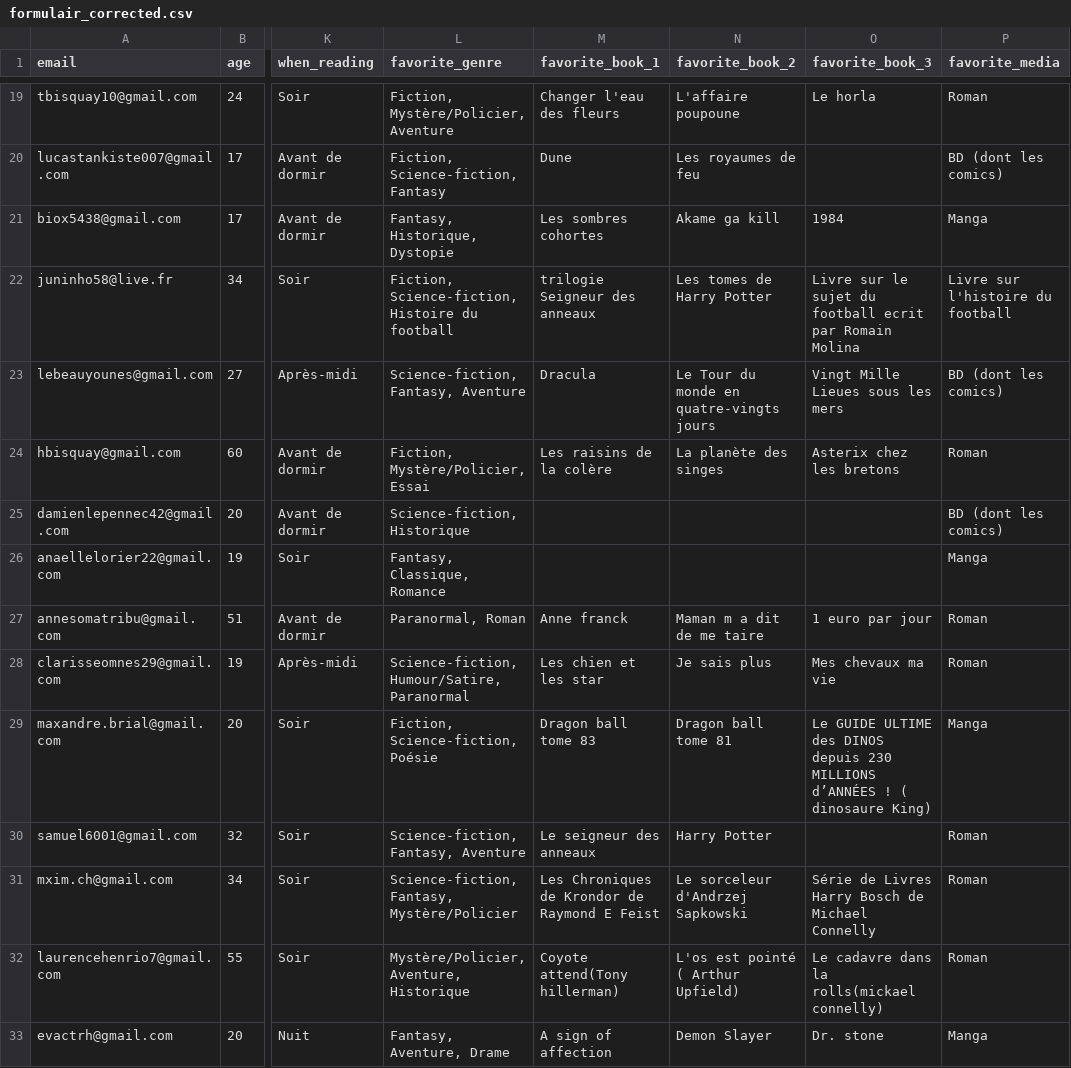
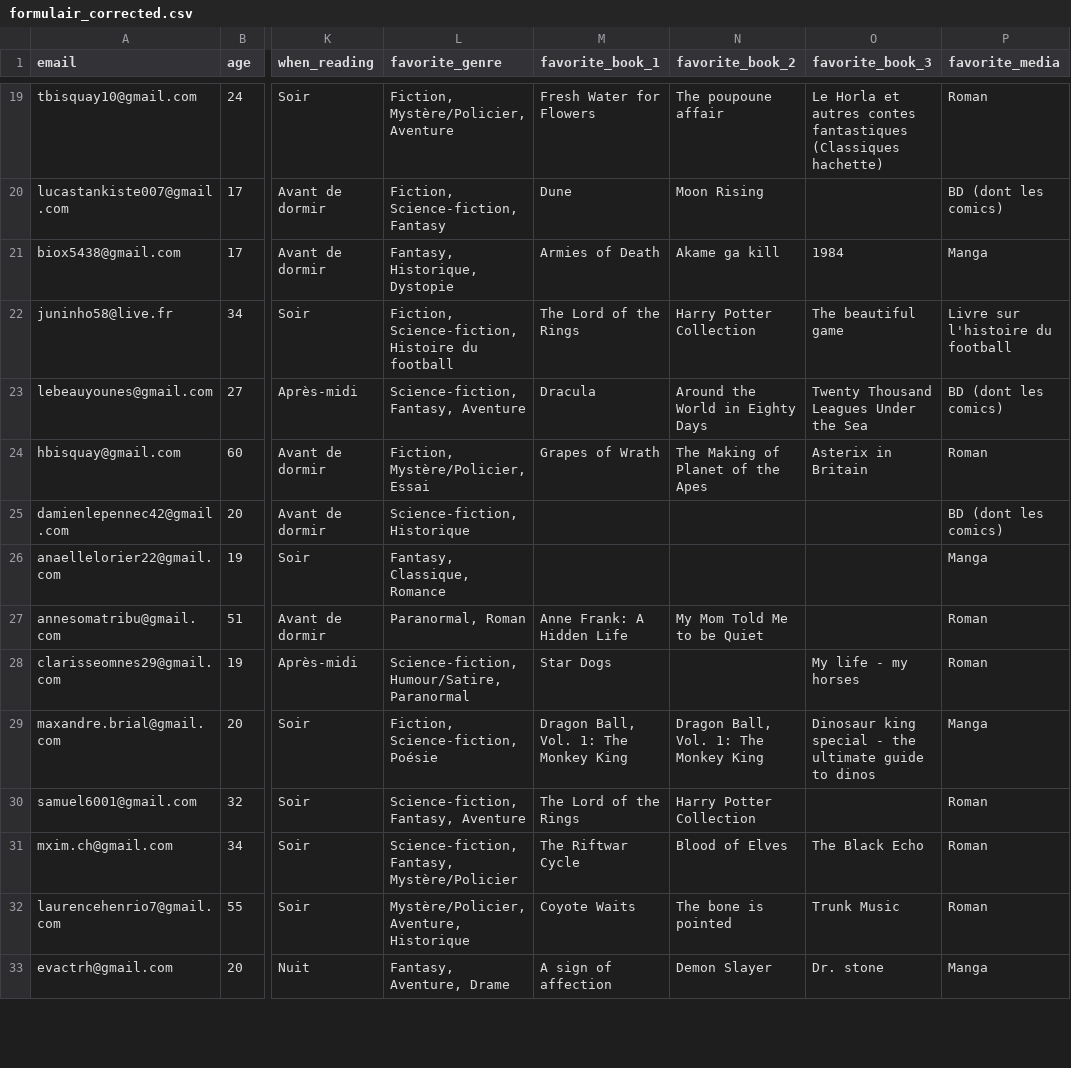
Before and after one commit to conseil-benjamin/LivreaPiques, a CSV file: new_data/formulair_corrected.csv, drawn as a sheet; only a part is shown, gaps mark what is left out; the diff covers the shown part only; the diff names each change by its address in the sheet, - before the commit and + after, or states it on an @@ line.

```diff
--- a/new_data/formulair_corrected.csv
+++ b/new_data/formulair_corrected.csv
-M19 (favorite_book_1): Changer l'eau des fleurs
+M19 (favorite_book_1): Fresh Water for Flowers
-N19 (favorite_book_2): L'affaire poupoune
+N19 (favorite_book_2): The poupoune affair
-O19 (favorite_book_3): Le horla
+O19 (favorite_book_3): Le Horla et autres contes fantastiques (Classiques hachette)
-N20 (favorite_book_2): Les royaumes de feu
+N20 (favorite_book_2): Moon Rising
-M21 (favorite_book_1): Les sombres cohortes
+M21 (favorite_book_1): Armies of Death
-M22 (favorite_book_1): trilogie Seigneur des anneaux
+M22 (favorite_book_1): The Lord of the Rings
-N22 (favorite_book_2): Les tomes de Harry Potter
+N22 (favorite_book_2): Harry Potter Collection
-O22 (favorite_book_3): Livre sur le sujet du football ecrit par Romain Molina
+O22 (favorite_book_3): The beautiful game
-N23 (favorite_book_2): Le Tour du monde en quatre-vingts jours
+N23 (favorite_book_2): Around the World in Eighty Days
-O23 (favorite_book_3): Vingt Mille Lieues sous les mers
+O23 (favorite_book_3): Twenty Thousand Leagues Under the Sea
-M24 (favorite_book_1): Les raisins de la colère
+M24 (favorite_book_1): Grapes of Wrath
-N24 (favorite_book_2): La planète des singes
+N24 (favorite_book_2): The Making of Planet of the Apes
-O24 (favorite_book_3): Asterix chez les bretons
+O24 (favorite_book_3): Asterix in Britain
-M27 (favorite_book_1): Anne franck
+M27 (favorite_book_1): Anne Frank: A Hidden Life
-N27 (favorite_book_2): Maman m a dit de me taire
+N27 (favorite_book_2): My Mom Told Me to be Quiet
-O27 (favorite_book_3): 1 euro par jour
+O27 (favorite_book_3): (empty)
-M28 (favorite_book_1): Les chien et les star
+M28 (favorite_book_1): Star Dogs
-N28 (favorite_book_2): Je sais plus
+N28 (favorite_book_2): (empty)
-O28 (favorite_book_3): Mes chevaux ma vie
+O28 (favorite_book_3): My life - my horses
-M29 (favorite_book_1): Dragon ball tome 83
+M29 (favorite_book_1): Dragon Ball, Vol. 1: The Monkey King
-N29 (favorite_book_2): Dragon ball tome 81
+N29 (favorite_book_2): Dragon Ball, Vol. 1: The Monkey King
-O29 (favorite_book_3): Le GUIDE ULTIME des DINOS depuis 230 MILLIONS d’ANNÉES ! ( dinosaure King)
+O29 (favorite_book_3): Dinosaur king special - the ultimate guide to dinos
-M30 (favorite_book_1): Le seigneur des anneaux
+M30 (favorite_book_1): The Lord of the Rings
-N30 (favorite_book_2): Harry Potter
+N30 (favorite_book_2): Harry Potter Collection
-M31 (favorite_book_1): Les Chroniques de Krondor de Raymond E Feist
+M31 (favorite_book_1): The Riftwar Cycle
-N31 (favorite_book_2): Le sorceleur d'Andrzej Sapkowski
+N31 (favorite_book_2): Blood of Elves
-O31 (favorite_book_3): Série de Livres Harry Bosch de Michael Connelly
+O31 (favorite_book_3): The Black Echo
-M32 (favorite_book_1): Coyote attend(Tony hillerman)
+M32 (favorite_book_1): Coyote Waits
-N32 (favorite_book_2): L'os est pointé ( Arthur Upfield)
+N32 (favorite_book_2): The bone is pointed
-O32 (favorite_book_3): Le cadavre dans la rolls(mickael connelly)
+O32 (favorite_book_3): Trunk Music
```
Also changed, not shown: 115 edited cells elsewhere in this file, new_data/new_book.csv, 20 other files.
